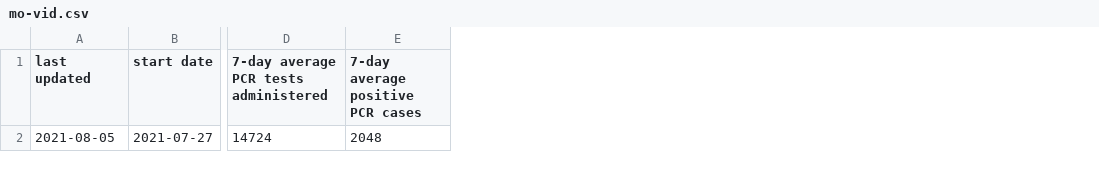
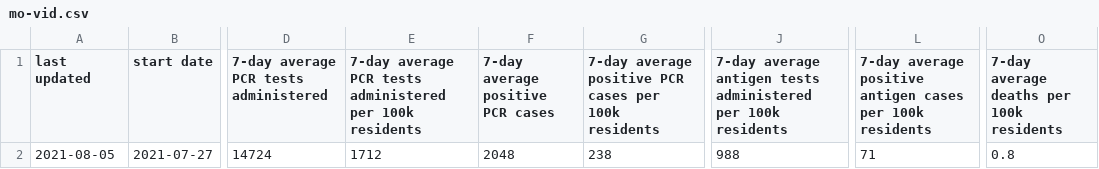
Before and after one commit to mgwalker/mo-vid, a CSV file: output/mo-vid.csv, drawn as a sheet; only a part is shown, gaps mark what is left out; the diff names each change by its address in the sheet, - before the commit and + after, or states it on an @@ line.

Commit message:
capture per 100k data too

```diff
--- a/output/mo-vid.csv
+++ b/output/mo-vid.csv
+column E, rows 1-2: 7-day average PCR tests administered per 100k residents | 1712
+column G, rows 1-2: 7-day average positive PCR cases per 100k residents | 238
+column J, rows 1-2: 7-day average antigen tests administered per 100k residents | 988
+column L, rows 1-2: 7-day average positive antigen cases per 100k residents | 71
+column O, rows 1-2: 7-day average deaths per 100k residents | 0.8
```
Also changed, not shown: 5 other files.
